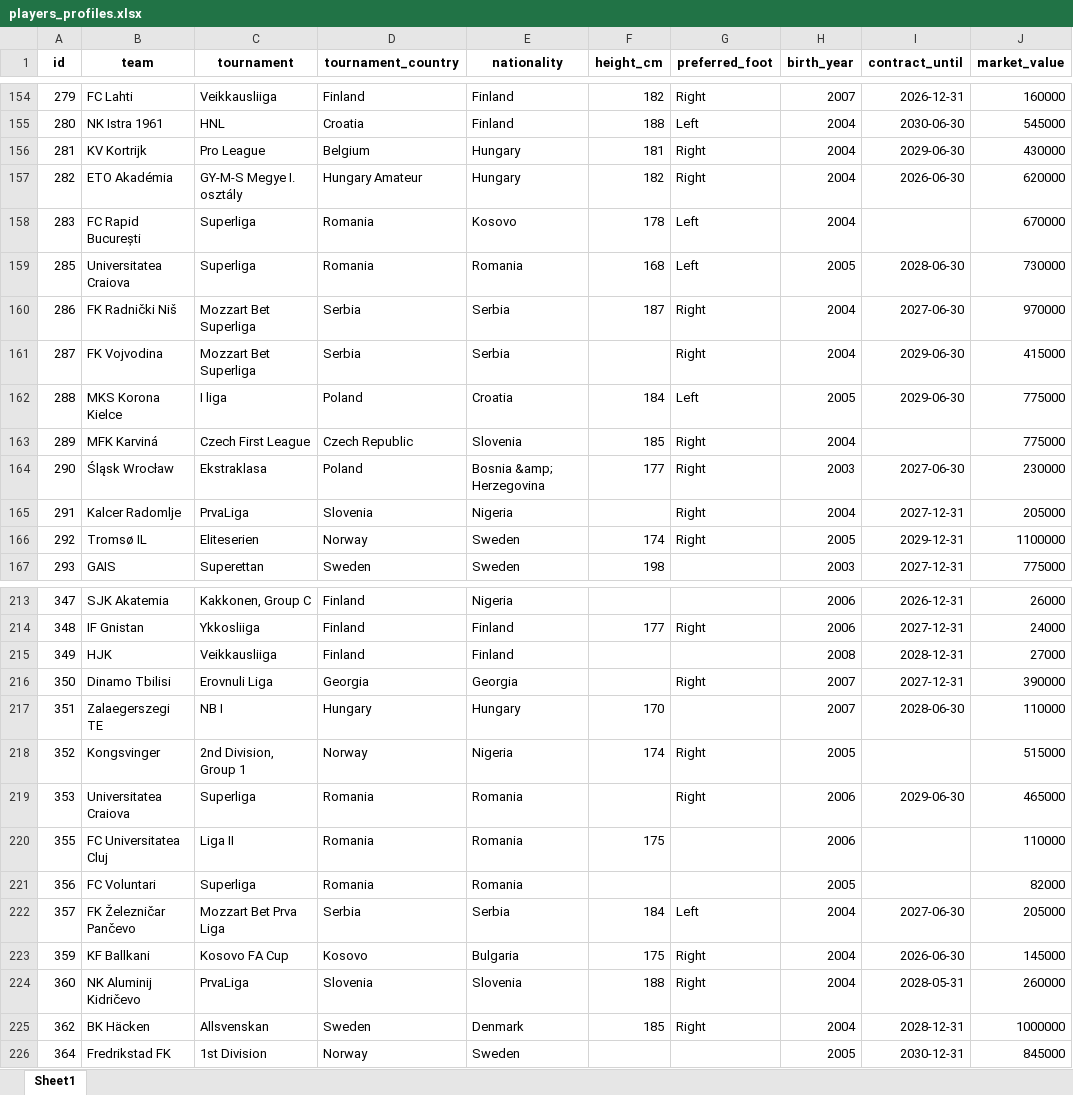
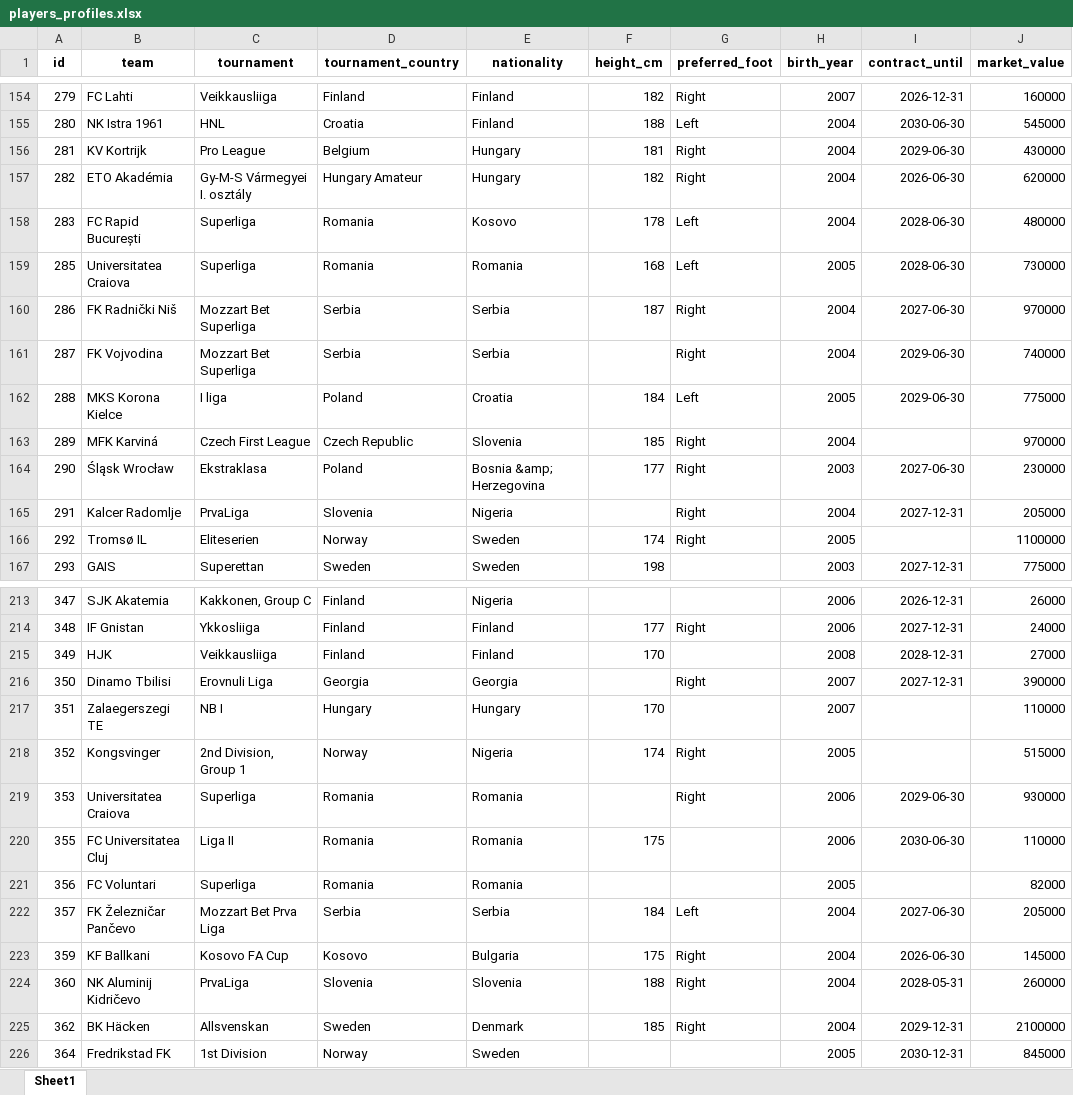
Before and after one commit to PetrMelicharik/fmscoutscz, an Excel workbook: players_profiles.xlsx, sheet Sheet1, drawn as a sheet; only a part is shown, gaps mark what is left out; values as stored, in another font and other column widths than the file's, no borders; the diff covers the shown part only; the diff names each change by its address in the sheet, - before the commit and + after, or states it on an @@ line.

```diff
--- a/players_profiles.xlsx (sheet Sheet1)
+++ b/players_profiles.xlsx (sheet Sheet1)
-C157 (tournament): GY-M-S Megye I. osztály
+C157 (tournament): Gy-M-S Vármegyei I. osztály
-I158 (contract_until): (empty)
+I158 (contract_until): 2028-06-30
-J158 (market_value): 670000
+J158 (market_value): 480000
-J161 (market_value): 415000
+J161 (market_value): 740000
-J163 (market_value): 775000
+J163 (market_value): 970000
-I166 (contract_until): 2029-12-31
+I166 (contract_until): (empty)
-F215 (height_cm): (empty)
+F215 (height_cm): 170
-I217 (contract_until): 2028-06-30
+I217 (contract_until): (empty)
-J219 (market_value): 465000
+J219 (market_value): 930000
-I220 (contract_until): (empty)
+I220 (contract_until): 2030-06-30
-I225 (contract_until): 2028-12-31
+I225 (contract_until): 2029-12-31
-J225 (market_value): 1000000
+J225 (market_value): 2100000
```
Also changed, not shown: 78 edited cells elsewhere in this sheet, players_ratings.xlsx, players_stats.xlsx.
